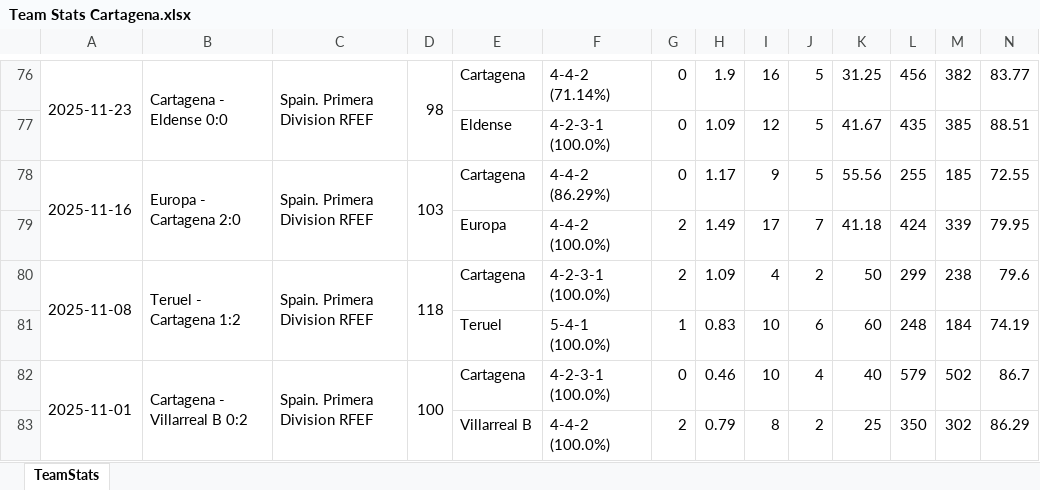
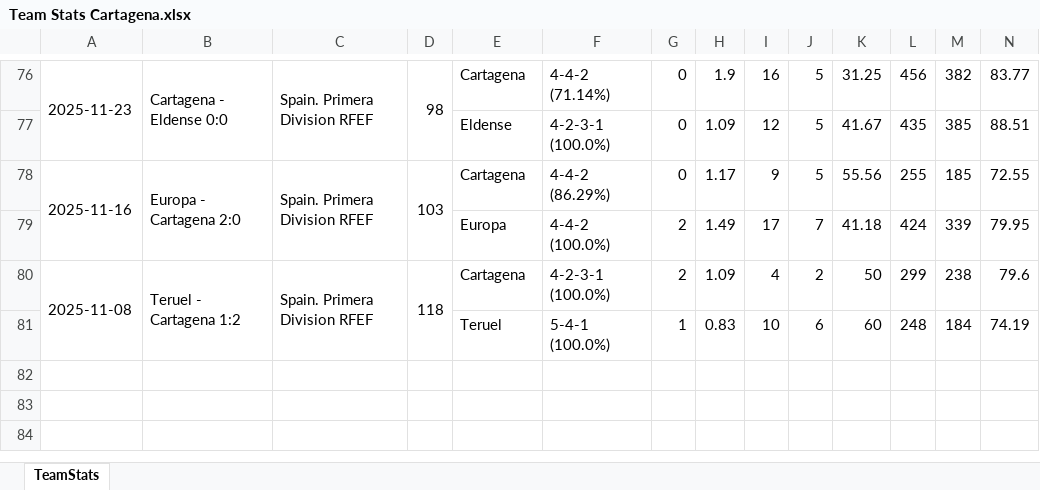
Before and after one commit to vceazurita-ship-it/Real-Madrid-Castilla-26-27, an Excel workbook: public/data/wys/Team Stats Cartagena.xlsx, sheet TeamStats, drawn as a sheet; only a part is shown, gaps mark what is left out; values as stored, in another font and other column widths than the file's, no borders; rows hold the shown columns only; the diff names each change by its address in the sheet, - before the commit and + after, or states it on an @@ line.

```diff
--- a/public/data/wys/Team Stats Cartagena.xlsx (sheet TeamStats)
+++ b/public/data/wys/Team Stats Cartagena.xlsx (sheet TeamStats)
-row 82: 2025-11-01 | Cartagena - Villarreal B 0:2 | Spain. Primera Division RFEF | 100 | Cartagena | 4-2-3-1 (100.0%) | 0 | 0.46 | 10 | 4 | 40 | 579 | 502 | 86.7
-row 83:  |  |  |  | Villarreal B | 4-4-2 (100.0%) | 2 | 0.79 | 8 | 2 | 25 | 350 | 302 | 86.29
```
Also changed, not shown: public/data/wys/Team Stats Algeciras.xlsx, public/data/wys/Team Stats Atlético Madrid B.xlsx, 16 other files.
